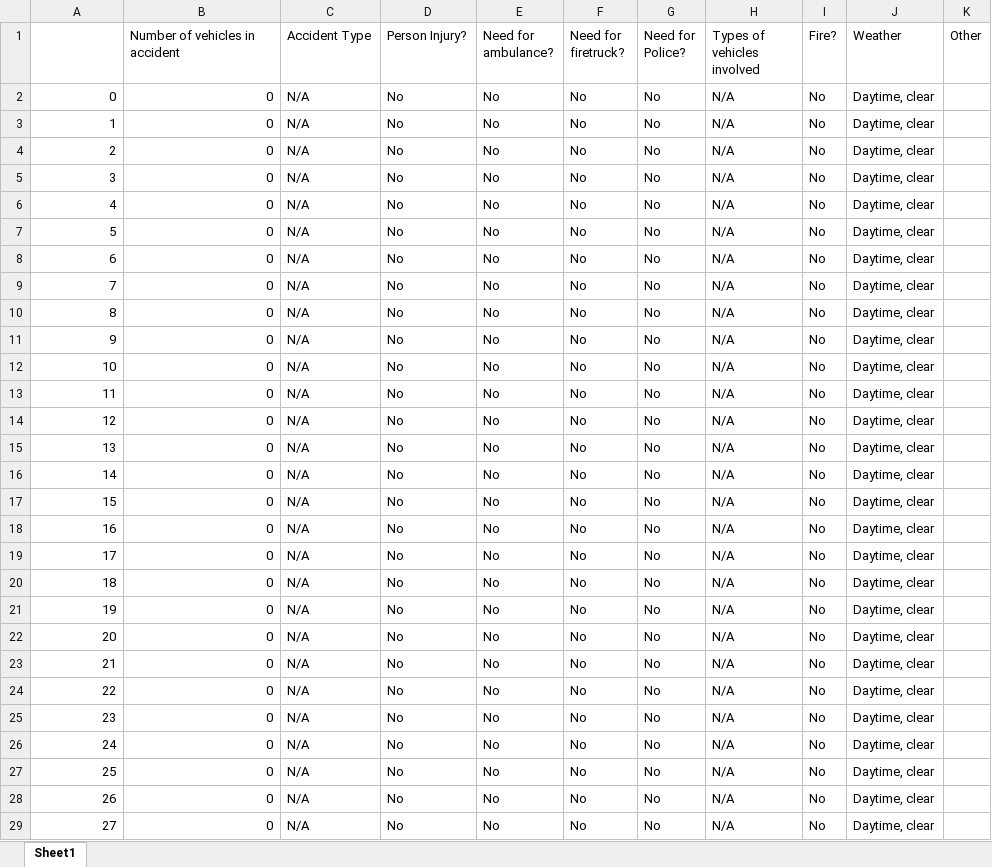
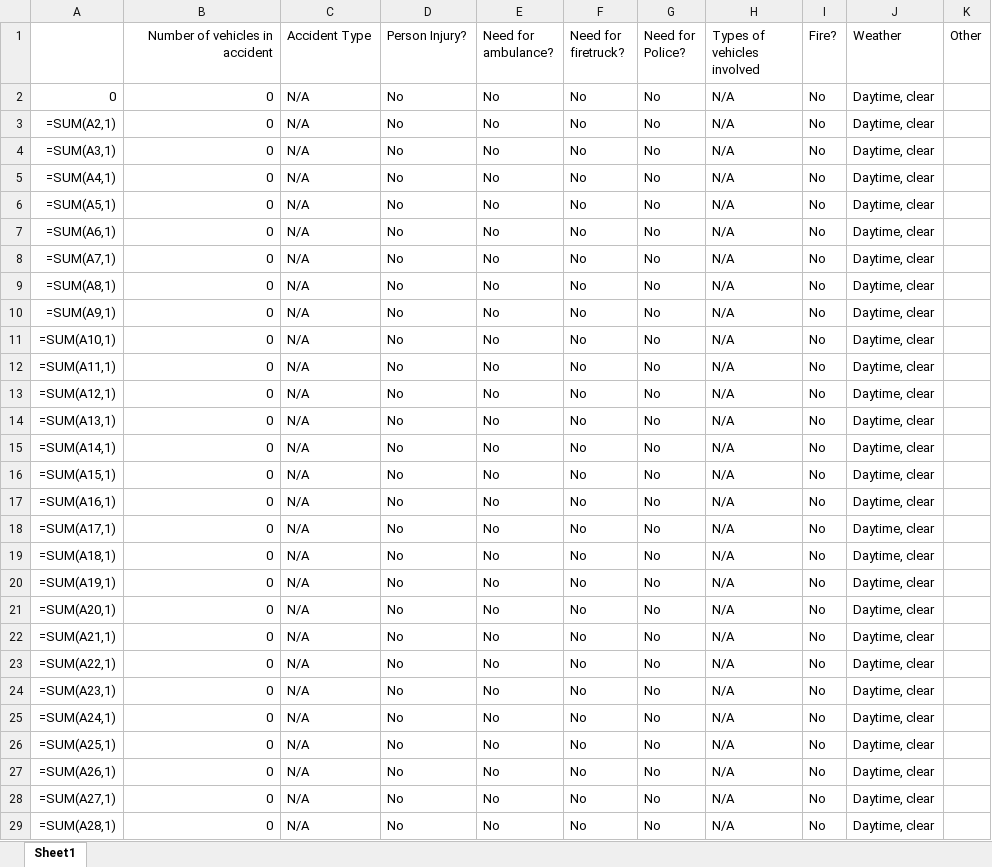
Before and after one commit to Silverasdf/extracted_frames_sheets, an Excel workbook: 000002.xlsx, sheet Sheet1, drawn as a sheet; only a part is shown; values as stored, in another font and other column widths than the file's, no borders; formulas without a stored value are shown as written; the diff covers the shown part only; the diff names each change by its address in the sheet, - before the commit and + after, or states it on an @@ line.

```diff
--- a/000002.xlsx (sheet Sheet1)
+++ b/000002.xlsx (sheet Sheet1)
-B1 alignment: left
+B1 alignment: right
-A3: 1
+A3: =SUM(A2,1)
-A4: 2
+A4: =SUM(A3,1)
-A5: 3
+A5: =SUM(A4,1)
-A6: 4
+A6: =SUM(A5,1)
-A7: 5
+A7: =SUM(A6,1)
-A8: 6
+A8: =SUM(A7,1)
-A9: 7
+A9: =SUM(A8,1)
-A10: 8
+A10: =SUM(A9,1)
-A11: 9
+A11: =SUM(A10,1)
-A12: 10
+A12: =SUM(A11,1)
-A13: 11
+A13: =SUM(A12,1)
-A14: 12
+A14: =SUM(A13,1)
-A15: 13
+A15: =SUM(A14,1)
-A16: 14
+A16: =SUM(A15,1)
-A17: 15
+A17: =SUM(A16,1)
-A18: 16
+A18: =SUM(A17,1)
-A19: 17
+A19: =SUM(A18,1)
-A20: 18
+A20: =SUM(A19,1)
-A21: 19
+A21: =SUM(A20,1)
-A22: 20
+A22: =SUM(A21,1)
-A23: 21
+A23: =SUM(A22,1)
-A24: 22
+A24: =SUM(A23,1)
-A25: 23
+A25: =SUM(A24,1)
-A26: 24
+A26: =SUM(A25,1)
-A27: 25
+A27: =SUM(A26,1)
-A28: 26
+A28: =SUM(A27,1)
-A29: 27
+A29: =SUM(A28,1)
```
Also changed, not shown: 332 edited cells elsewhere in this sheet, 000000.xlsx, 3 other files.
